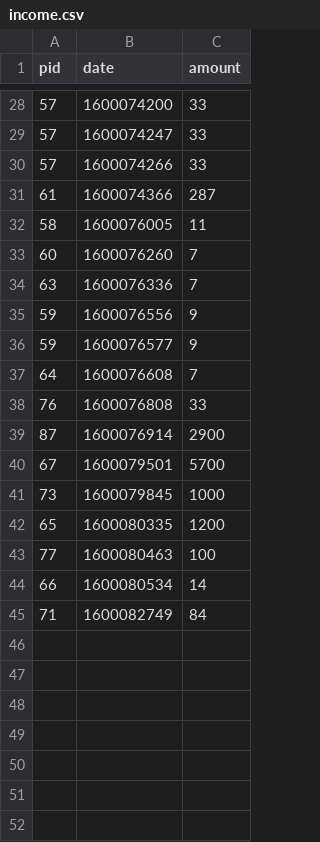
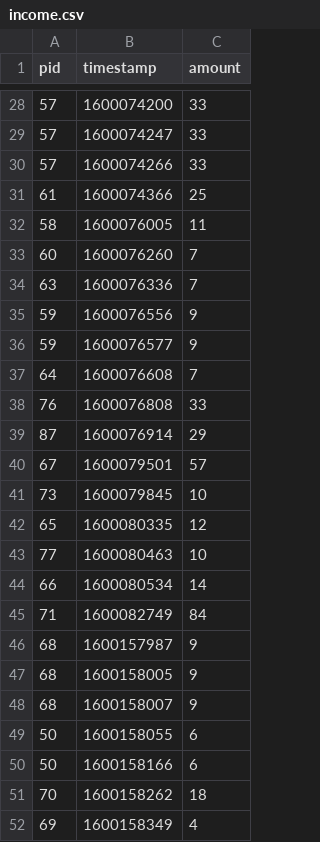
Before and after one commit to Ravindu-Dilshan/ThatsMySpot, a CSV file: api/income.csv, drawn as a sheet; only a part is shown, gaps mark what is left out; the diff names each change by its address in the sheet, - before the commit and + after, or states it on an @@ line.

Commit message:
original data forecast added

```diff
--- a/api/income.csv
+++ b/api/income.csv
-B1: date
+B1: timestamp
-C31 (amount): 287
+C31 (amount): 25
-C39 (amount): 2900
+C39 (amount): 29
-C40 (amount): 5700
+C40 (amount): 57
-C41 (amount): 1000
+C41 (amount): 10
-C42 (amount): 1200
+C42 (amount): 12
-C43 (amount): 100
+C43 (amount): 10
+row 46: 68 | 1600157987 | 9
+row 47: 68 | 1600158005 | 9
+row 48: 68 | 1600158007 | 9
+row 49: 50 | 1600158055 | 6
+row 50: 50 | 1600158166 | 6
+row 51: 70 | 1600158262 | 18
+row 52: 69 | 1600158349 | 4
```
Also changed, not shown: api/authentication.csv, 54 other files.
